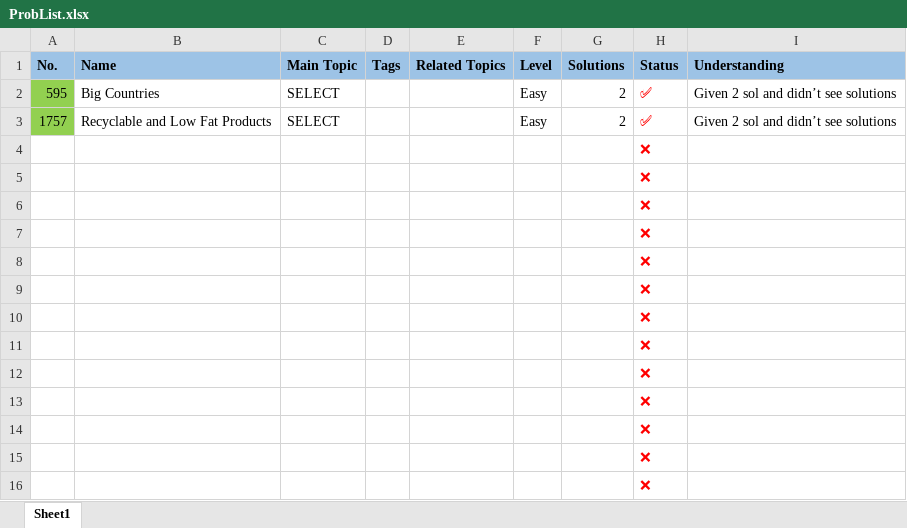
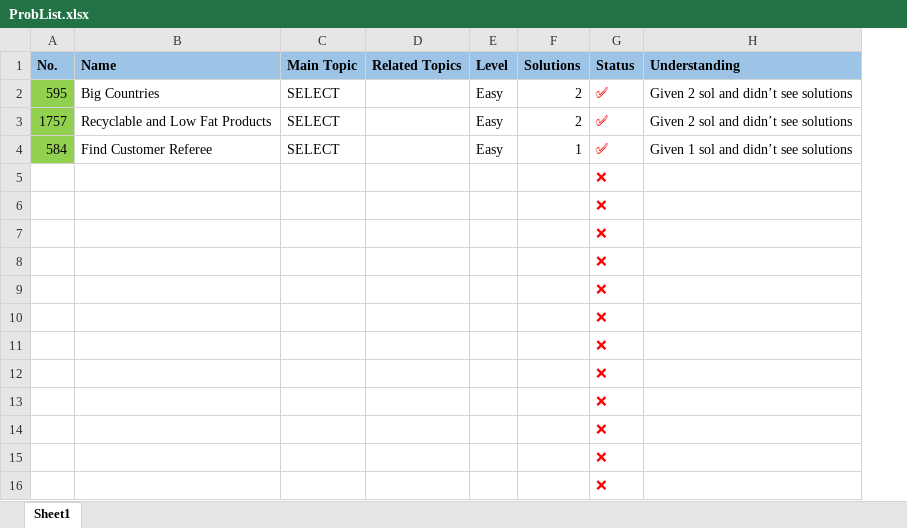
Before and after one commit to MuhammadZainAmmad/Leetcode_2WeeksStudyPlanToTackleDS, an Excel workbook: SQL_StudyPlan/SQL_1/ProbList.xlsx, sheet Sheet1, drawn as a sheet; values as stored, in another font and other column widths than the file's, no borders; removed rows and columns are numbered as before the commit, all else as after; the diff names each change by its address in the sheet, - before the commit and + after, or states it on an @@ line.

Commit message:
Done with 584. Find Customer Referee

```diff
--- a/SQL_StudyPlan/SQL_1/ProbList.xlsx (sheet Sheet1)
+++ b/SQL_StudyPlan/SQL_1/ProbList.xlsx (sheet Sheet1)
-column D (Tags), empty
+row 4: 584 | Find Customer Referee | SELECT |  | Easy | 1 | ✅ | Given 1 sol and didn’t see solutions
-row 16:  |  |  |  |  |  |  | ❌
```
Also changed, not shown: 1 other file.
